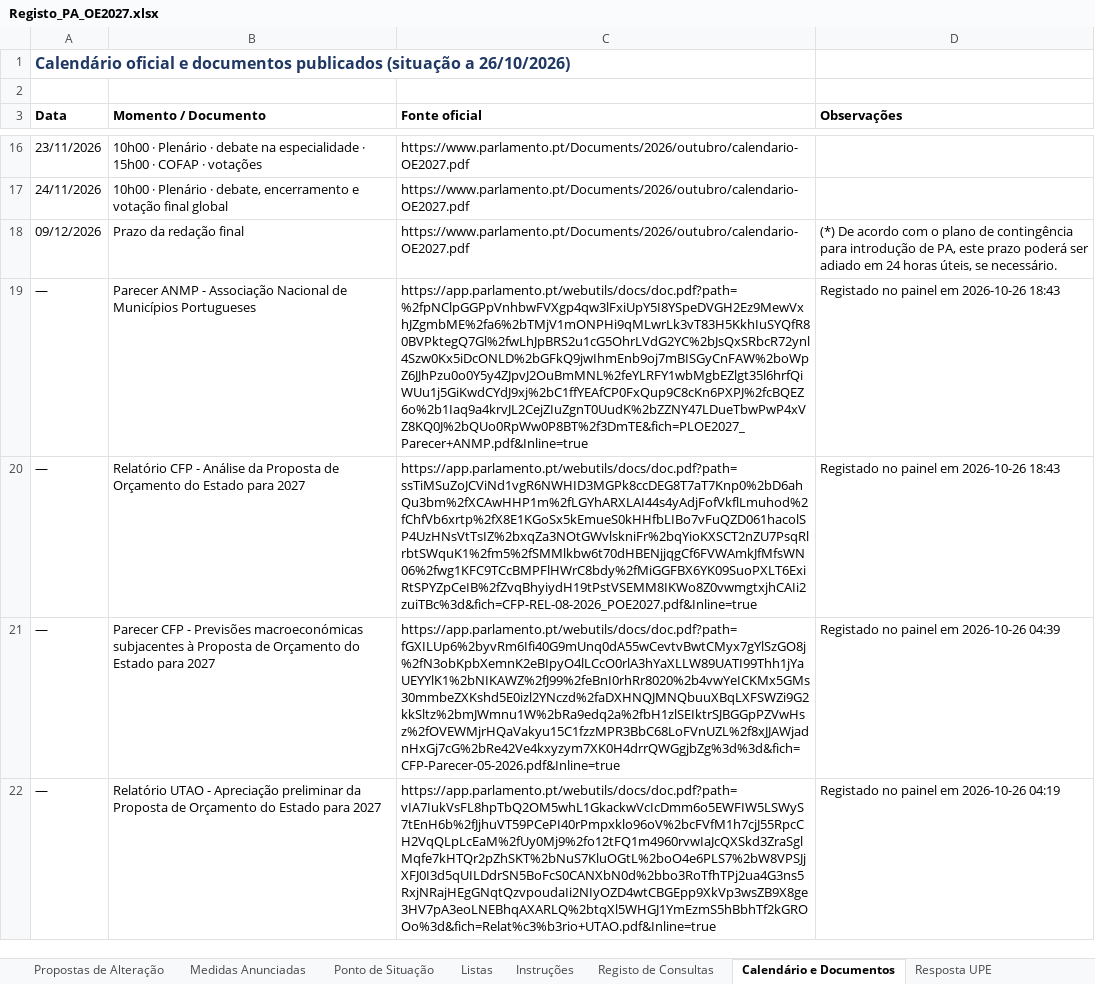
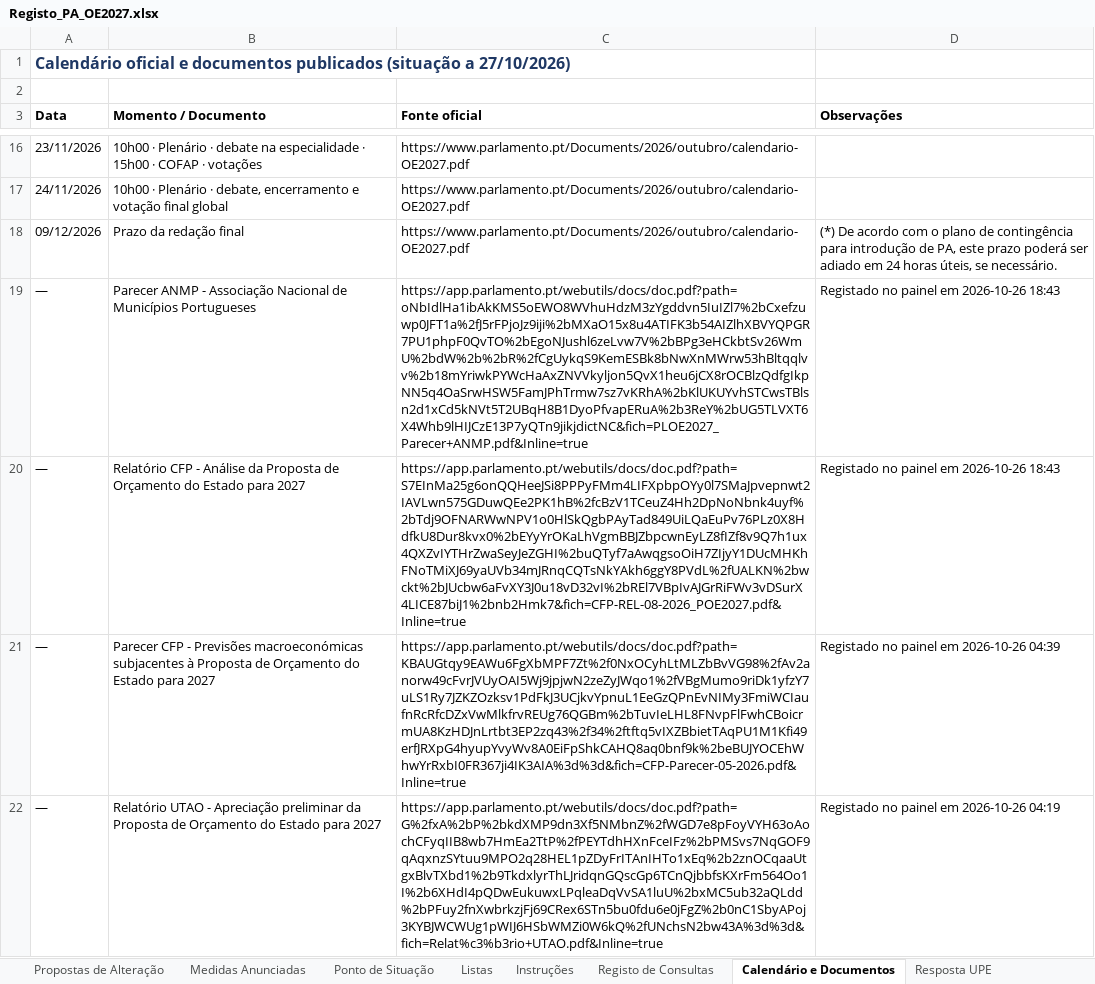
Before and after one commit to celine-mestre/oe2027-pa, an Excel workbook: docs/Registo_PA_OE2027.xlsx, sheet Calendário e Documentos, drawn as a sheet; only a part is shown, gaps mark what is left out; values as stored, in another font and other column widths than the file's, no borders; the diff names each change by its address in the sheet, - before the commit and + after, or states it on an @@ line.

```diff
--- a/docs/Registo_PA_OE2027.xlsx (sheet Calendário e Documentos)
+++ b/docs/Registo_PA_OE2027.xlsx (sheet Calendário e Documentos)
-A1 (Data): …(situação a 26/10/2026)
+A1 (Data): …(situação a 27/10/2026)
-C19 (Fonte oficial): https://app.parlamento.pt/webutils/docs/doc.pdf?path=%2fpNClpGGPpVnhbwFVXgp4qw3lFxiUpY5I8YSpeDVGH2Ez9MewVxhJZgmbME%2fa6%2bTMjV1mONPHi9qMLwrLk3vT83H5KkhIuSYQfR80BVPktegQ7Gl%2fwLhJpBRS2u1cG5OhrLVdG2YC%2bJsQxSRbcR72ynl4Szw0Kx5iDcONLD%2bGFkQ9jwIhmEnb9oj7mBISGyCnFAW%2boWpZ6JJhPzu0o0Y5y4ZJpvJ2OuBmMNL%2feYLRFY1wbMgbEZlgt35l6hrfQiWUu1j5GiKwdCYdJ9xj%2bC1ffYEAfCP0FxQup9C8cKn6PXPJ%2fcBQEZ6o%2b1Iaq9a4krvJL2CejZIuZgnT0UudK%2bZZNY47LDueTbwPwP4xVZ8KQ0J%2bQUo0RpWw0P8BT%2f3DmTE&fich=PLOE2027_Parecer+ANMP.pdf&Inline=true
+C19 (Fonte oficial): https://app.parlamento.pt/webutils/docs/doc.pdf?path=oNbIdlHa1ibAkKMS5oEWO8WVhuHdzM3zYgddvn5IuIZl7%2bCxefzuwp0JFT1a%2fJ5rFPjoJz9iji%2bMXaO15x8u4ATIFK3b54AIZlhXBVYQPGR7PU1phpF0QvTO%2bEgoNJushl6zeLvw7V%2bBPg3eHCkbtSv26WmU%2bdW%2b%2bR%2fCgUykqS9KemESBk8bNwXnMWrw53hBltqqlvv%2b18mYriwkPYWcHaAxZNVVkyljon5QvX1heu6jCX8rOCBlzQdfgIkpNN5q4OaSrwHSW5FamJPhTrmw7sz7vKRhA%2bKlUKUYvhSTCwsTBlsn2d1xCd5kNVt5T2UBqH8B1DyoPfvapERuA%2b3ReY%2bUG5TLVXT6X4Whb9lHIJCzE13P7yQTn9jikjdictNC&fich=PLOE2027_Parecer+ANMP.pdf&Inline=true
-C20 (Fonte oficial): https://app.parlamento.pt/webutils/docs/doc.pdf?path=ssTiMSuZoJCViNd1vgR6NWHID3MGPk8ccDEG8T7aT7Knp0%2bD6ahQu3bm%2fXCAwHHP1m%2fLGYhARXLAI44s4yAdjFofVkflLmuhod%2fChfVb6xrtp%2fX8E1KGoSx5kEmueS0kHHfbLIBo7vFuQZD061hacolSP4UzHNsVtTsIZ%2bxqZa3NOtGWvlskniFr%2bqYioKXSCT2nZU7PsqRlrbtSWquK1%2fm5%2fSMMlkbw6t70dHBENjjqgCf6FVWAmkJfMfsWN06%2fwg1KFC9TCcBMPFlHWrC8bdy%2fMiGGFBX6YK09SuoPXLT6ExiRtSPYZpCeIB%2fZvqBhyiydH19tPstVSEMM8IKWo8Z0vwmgtxjhCAIi2zuiTBc%3d&fich=CFP-REL-08-2026_POE2027.pdf&Inline=true
+C20 (Fonte oficial): https://app.parlamento.pt/webutils/docs/doc.pdf?path=S7EInMa25g6onQQHeeJSi8PPPyFMm4LIFXpbpOYy0l7SMaJpvepnwt2IAVLwn575GDuwQEe2PK1hB%2fcBzV1TCeuZ4Hh2DpNoNbnk4uyf%2bTdj9OFNARWwNPV1o0HlSkQgbPAyTad849UiLQaEuPv76PLz0X8HdfkU8Dur8kvx0%2bEYyYrOKaLhVgmBBJZbpcwnEyLZ8fIZf8v9Q7h1ux4QXZvIYTHrZwaSeyJeZGHI%2buQTyf7aAwqgsoOiH7ZIjyY1DUcMHKhFNoTMiXJ69yaUVb34mJRnqCQTsNkYAkh6ggY8PVdL%2fUALKN%2bwckt%2bJUcbw6aFvXY3J0u18vD32vI%2bREl7VBpIvAJGrRiFWv3vDSurX4LICE87biJ1%2bnb2Hmk7&fich=CFP-REL-08-2026_POE2027.pdf&Inline=true
-C21 (Fonte oficial): https://app.parlamento.pt/webutils/docs/doc.pdf?path=fGXILUp6%2byvRm6Ifi40G9mUnq0dA55wCevtvBwtCMyx7gYlSzGO8j%2fN3obKpbXemnK2eBIpyO4lLCcO0rlA3hYaXLLW89UATI99Thh1jYaUEYYlK1%2bNIKAWZ%2fJ99%2feBnI0rhRr8020%2b4vwYeICKMx5GMs30mmbeZXKshd5E0izl2YNczd%2faDXHNQJMNQbuuXBqLXFSWZi9G2kkSltz%2bmJWmnu1W%2bRa9edq2a%2fbH1zlSEIktrSJBGGpPZVwHsz%2fOVEWMjrHQaVakyu15C1fzzMPR3BbC68LoFVnUZL%2f8xJJAWjadnHxGj7cG%2bRe42Ve4kxyzym7XK0H4drrQWGgjbZg%3d%3d&fich=CFP-Parecer-05-2026.pdf&Inline=true
+C21 (Fonte oficial): https://app.parlamento.pt/webutils/docs/doc.pdf?path=KBAUGtqy9EAWu6FgXbMPF7Zt%2f0NxOCyhLtMLZbBvVG98%2fAv2anorw49cFvrJVUyOAI5Wj9jpjwN2zeZyJWqo1%2fVBgMumo9riDk1yfzY7uLS1Ry7JZKZOzksv1PdFkJ3UCjkvYpnuL1EeGzQPnEvNIMy3FmiWCIaufnRcRfcDZxVwMlkfrvREUg76QGBm%2bTuvIeLHL8FNvpFlFwhCBoicrmUA8KzHDJnLrtbt3EP2zq43%2f34%2ftftq5vIXZBbietTAqPU1M1Kfi49erfJRXpG4hyupYvyWv8A0EiFpShkCAHQ8aq0bnf9k%2beBUJYOCEhWhwYrRxbI0FR367ji4IK3AIA%3d%3d&fich=CFP-Parecer-05-2026.pdf&Inline=true
-C22 (Fonte oficial): https://app.parlamento.pt/webutils/docs/doc.pdf?path=vIA7IukVsFL8hpTbQ2OM5whL1GkackwVcIcDmm6o5EWFIW5LSWyS7tEnH6b%2fJjhuVT59PCePI40rPmpxklo96oV%2bcFVfM1h7cjJ55RpcCH2VqQLpLcEaM%2fUy0Mj9%2fo12tFQ1m4960rvwIaJcQXSkd3ZraSglMqfe7kHTQr2pZhSKT%2bNuS7KluOGtL%2boO4e6PLS7%2bW8VPSJjXFJ0I3d5qUILDdrSN5BoFcS0CANXbN0d%2bbo3RoTfhTPj2ua4G3ns5RxjNRajHEgGNqtQzvpoudaIi2NIyOZD4wtCBGEpp9XkVp3wsZB9X8ge3HV7pA3eoLNEBhqAXARLQ%2btqXl5WHGJ1YmEzmS5hBbhTf2kGROOo%3d&fich=Relat%c3%b3rio+UTAO.pdf&Inline=true
+C22 (Fonte oficial): https://app.parlamento.pt/webutils/docs/doc.pdf?path=G%2fxA%2bP%2bkdXMP9dn3Xf5NMbnZ%2fWGD7e8pFoyVYH63oAochCFyqIIB8wb7HmEa2TtP%2fPEYTdhHXnFceIFz%2bPMSvs7NqGOF9qAqxnzSYtuu9MPO2q28HEL1pZDyFrITAnIHTo1xEq%2b2znOCqaaUtgxBlvTXbd1%2b9TkdxlyrThLJridqnGQscGp6TCnQjbbfsKXrFm564Oo1I%2b6XHdI4pQDwEukuwxLPqleaDqVvSA1luU%2bxMC5ub32aQLdd%2bPFuy2fnXwbrkzjFj69CRex6STn5bu0fdu6e0jFgZ%2b0nC1SbyAPoj3KYBJWCWUg1pWIJ6HSbWMZi0W6kQ%2fUNchsN2bw43A%3d%3d&fich=Relat%c3%b3rio+UTAO.pdf&Inline=true
```
Also changed, not shown: sheet Registo de Consultas, sheet Resposta UPE, sheet Ponto de Situação, docs/Registo_PA_OE2026.xlsx, 5 other files.
